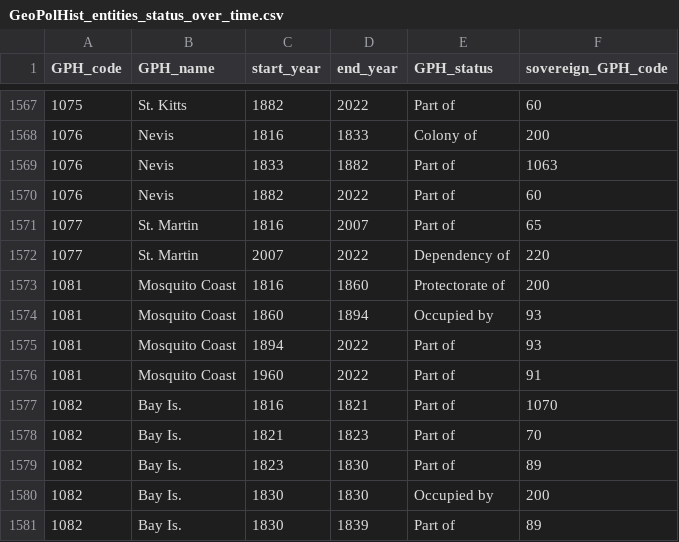
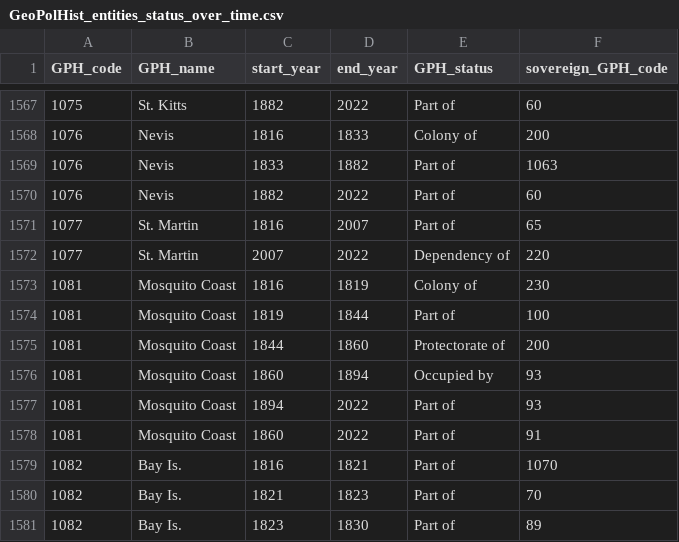
Before and after one commit to medialab/GeoPolHist, a CSV file: data/GeoPolHist_entities_status_over_time.csv, drawn as a sheet; only a part is shown, gaps mark what is left out; the shorter side is filled out with more unchanged rows.

Commit message:
Change in Mosquito Coast

```diff
--- a/data/GeoPolHist_entities_status_over_time.csv
+++ b/data/GeoPolHist_entities_status_over_time.csv
@@ -1572,6 +1572,8 @@ GPH_code,GPH_name,start_year,end_year,GPH_status,sovereign_GPH_code
 1077,St. Martin,2007,2022,Dependency of,220
-1081,Mosquito Coast,1816,1860,Protectorate of,200
+1081,Mosquito Coast,1816,1819,Colony of,230
+1081,Mosquito Coast,1819,1844,Part of,100
+1081,Mosquito Coast,1844,1860,Protectorate of,200
 1081,Mosquito Coast,1860,1894,Occupied by,93
 1081,Mosquito Coast,1894,2022,Part of,93
-1081,Mosquito Coast,1960,2022,Part of,91
+1081,Mosquito Coast,1860,2022,Part of,91
 1082,Bay Is.,1816,1821,Part of,1070
```
Also changed, not shown: 1 other file.
